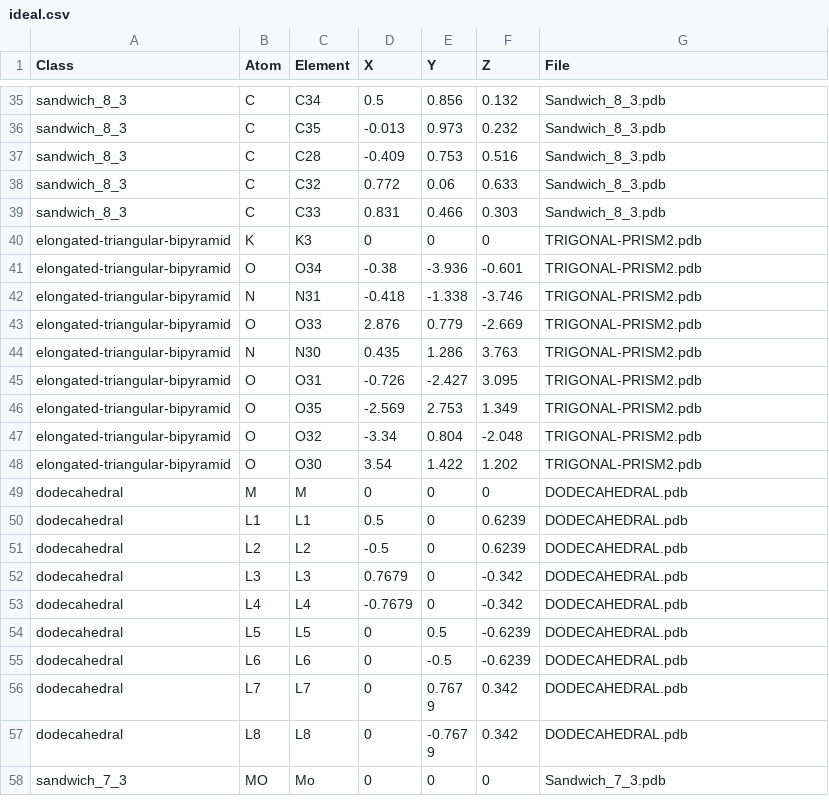
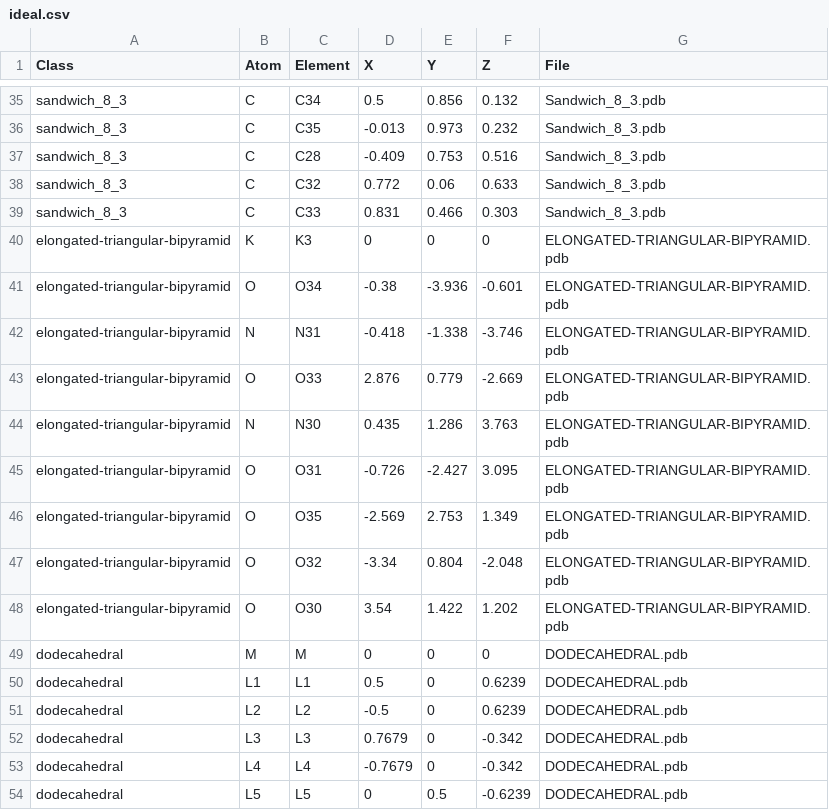
Before and after one commit to Lekaveh/MetalCoordAnalysis, a CSV file: metalCoord/data/ideal.csv, drawn as a sheet; only a part is shown, gaps mark what is left out; the shorter side is filled out with more unchanged rows; the diff covers the shown part only.

Commit message:
Prosmatic changed to prismatic

```diff
--- a/metalCoord/data/ideal.csv
+++ b/metalCoord/data/ideal.csv
@@ -39,11 +39,11 @@ sandwich_8_3,C,C32,0.772,0.06,0.633,Sandwich_8_3.pdb
 sandwich_8_3,C,C33,0.831,0.466,0.303,Sandwich_8_3.pdb
-elongated-triangular-bipyramid,K,K3,0,0,0,TRIGONAL-PRISM2.pdb
-elongated-triangular-bipyramid,O,O34,-0.38,-3.936,-0.601,TRIGONAL-PRISM2.pdb
-elongated-triangular-bipyramid,N,N31,-0.418,-1.338,-3.746,TRIGONAL-PRISM2.pdb
-elongated-triangular-bipyramid,O,O33,2.876,0.779,-2.669,TRIGONAL-PRISM2.pdb
-elongated-triangular-bipyramid,N,N30,0.435,1.286,3.763,TRIGONAL-PRISM2.pdb
-elongated-triangular-bipyramid,O,O31,-0.726,-2.427,3.095,TRIGONAL-PRISM2.pdb
-elongated-triangular-bipyramid,O,O35,-2.569,2.753,1.349,TRIGONAL-PRISM2.pdb
-elongated-triangular-bipyramid,O,O32,-3.34,0.804,-2.048,TRIGONAL-PRISM2.pdb
-elongated-triangular-bipyramid,O,O30,3.54,1.422,1.202,TRIGONAL-PRISM2.pdb
+elongated-triangular-bipyramid,K,K3,0,0,0,ELONGATED-TRIANGULAR-BIPYRAMID.pdb
+elongated-triangular-bipyramid,O,O34,-0.38,-3.936,-0.601,ELONGATED-TRIANGULAR-BIPYRAMID.pdb
+elongated-triangular-bipyramid,N,N31,-0.418,-1.338,-3.746,ELONGATED-TRIANGULAR-BIPYRAMID.pdb
+elongated-triangular-bipyramid,O,O33,2.876,0.779,-2.669,ELONGATED-TRIANGULAR-BIPYRAMID.pdb
+elongated-triangular-bipyramid,N,N30,0.435,1.286,3.763,ELONGATED-TRIANGULAR-BIPYRAMID.pdb
+elongated-triangular-bipyramid,O,O31,-0.726,-2.427,3.095,ELONGATED-TRIANGULAR-BIPYRAMID.pdb
+elongated-triangular-bipyramid,O,O35,-2.569,2.753,1.349,ELONGATED-TRIANGULAR-BIPYRAMID.pdb
+elongated-triangular-bipyramid,O,O32,-3.34,0.804,-2.048,ELONGATED-TRIANGULAR-BIPYRAMID.pdb
+elongated-triangular-bipyramid,O,O30,3.54,1.422,1.202,ELONGATED-TRIANGULAR-BIPYRAMID.pdb
 dodecahedral,M,M,0,0,0,DODECAHEDRAL.pdb
```
Also changed, not shown: 40 edited cells elsewhere in this file, 2 other files.
